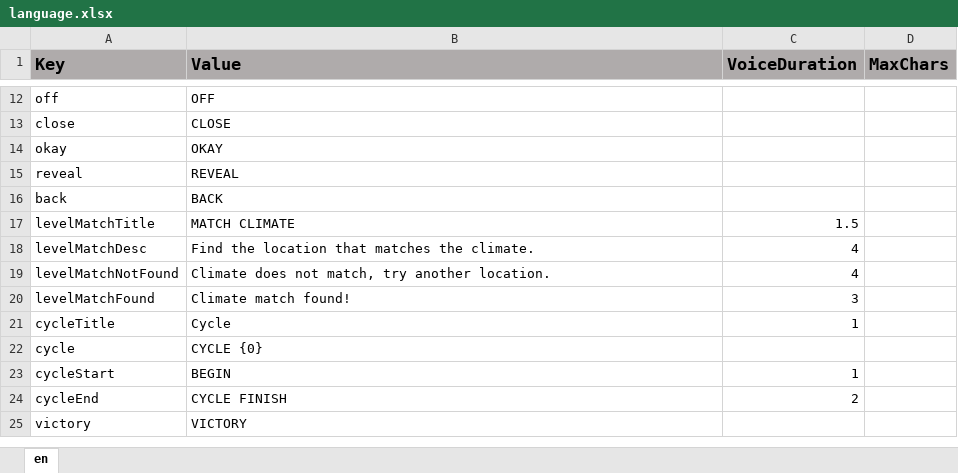
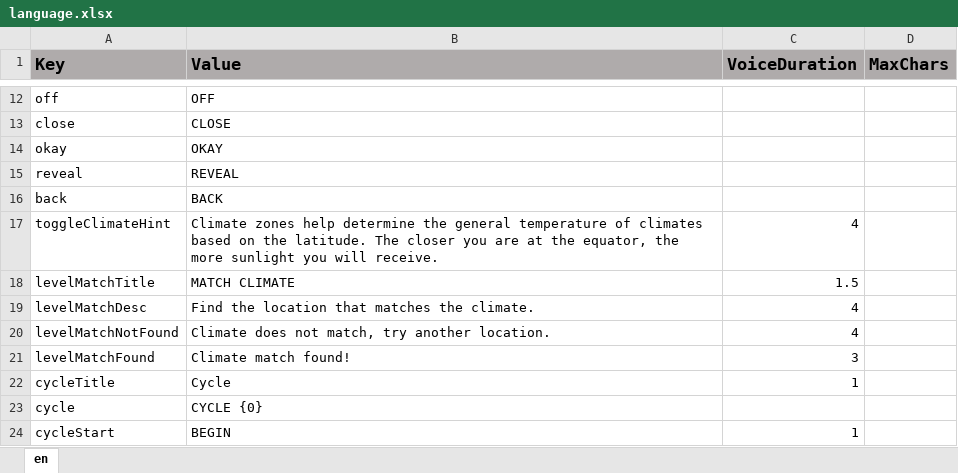
Before and after one commit to ddionisio/LL_ESS2D2, an Excel workbook: Language/language.xlsx, sheet en, drawn as a sheet; only a part is shown, gaps mark what is left out; the shorter side is filled out with more unchanged rows; values as stored, in another font and other column widths than the file's, no borders; the diff names each change by its address in the sheet, - before the commit and + after, or states it on an @@ line.

Commit message:
add first-time tooltip for climate zone toggles

```diff
--- a/Language/language.xlsx (sheet en)
+++ b/Language/language.xlsx (sheet en)
+row 17: toggleClimateHint | Climate zones help determine the general temperature of climates based on the latitude. The closer you are at the equator, the more sunlight you will receive. | 4
```
Also changed, not shown: 8 other files.
